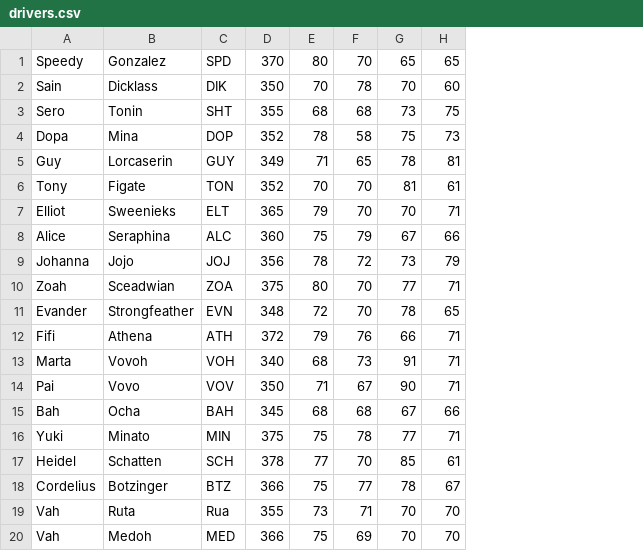
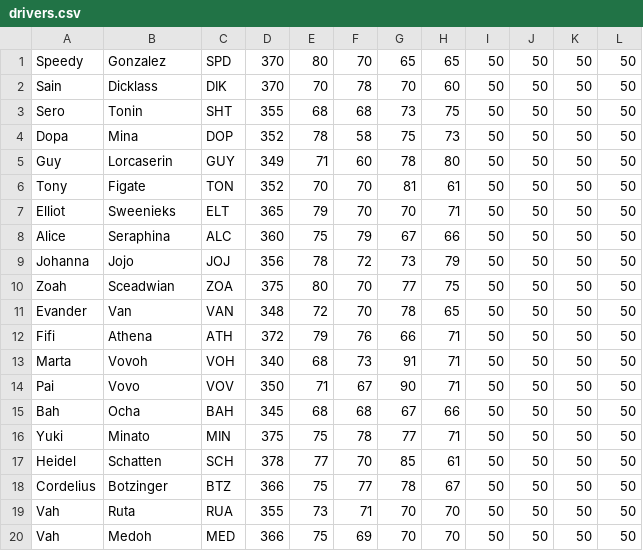
Before and after one commit to sceadwian/zDrugMaker, a CSV file: pyRacing/drivers.csv, drawn as a sheet; the diff names each change by its address in the sheet, - before the commit and + after, or states it on an @@ line.

```diff
--- a/pyRacing/drivers.csv
+++ b/pyRacing/drivers.csv
+column I, rows 1-20: all 50
+column J, rows 1-20: all 50
+column K, rows 1-20: all 50
+column L, rows 1-20: all 50
-D2: 350
+D2: 370
-F5: 65
+F5: 60
-H5: 81
+H5: 80
-H10: 71
+H10: 75
-B11: Strongfeather
+B11: Van
-C11: EVN
+C11: VAN
-C19: Rua
+C19: RUA
```
Also changed, not shown: 21 other files.
